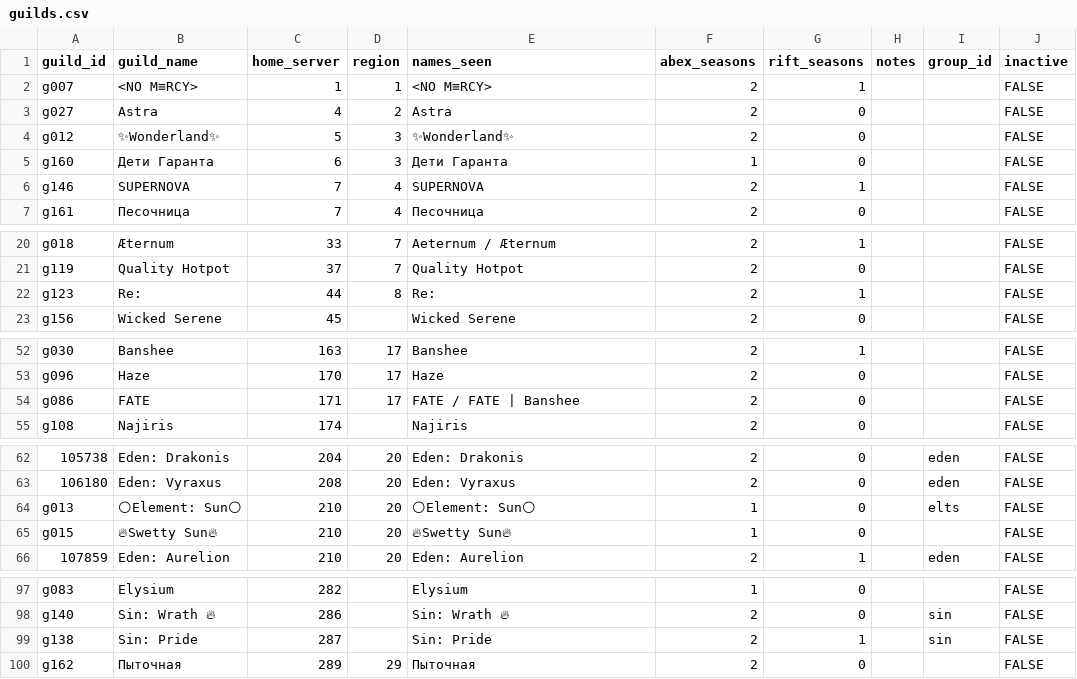
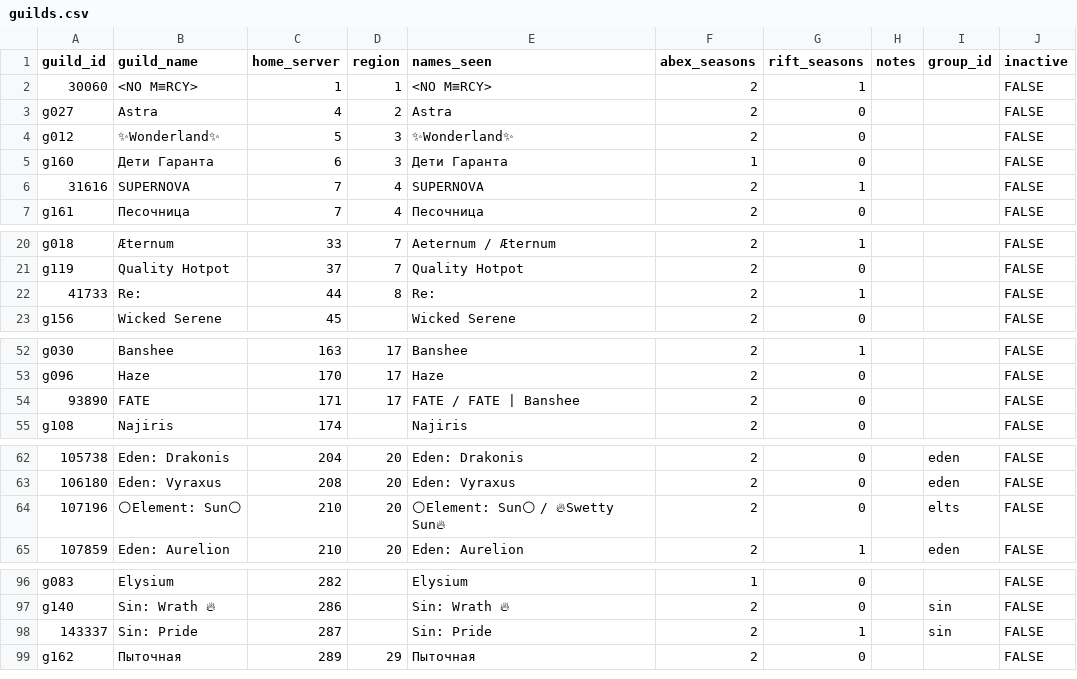
Before and after one commit to IDKTrout/eden-rankings, a CSV file: src/data/guilds.csv, drawn as a sheet; only a part is shown, gaps mark what is left out; removed rows and columns are numbered as before the commit, all else as after; the diff names each change by its address in the sheet, - before the commit and + after, or states it on an @@ line.

```diff
--- a/src/data/guilds.csv
+++ b/src/data/guilds.csv
-A2 (guild_id): g007
+A2 (guild_id): 30060
-A6 (guild_id): g146
+A6 (guild_id): 31616
-A22 (guild_id): g123
+A22 (guild_id): 41733
-A54 (guild_id): g086
+A54 (guild_id): 93890
-A64 (guild_id): g013
+A64 (guild_id): 107196
-E64 (names_seen): 🌕Element: Sun🌕
+E64 (names_seen): 🌕Element: Sun🌕 / 🔥Swetty Sun🔥
-F64 (abex_seasons): 1
+F64 (abex_seasons): 2
-row 65: g015 | 🔥Swetty Sun🔥 | 210 | 20 | 🔥Swetty Sun🔥 | 1 | 0 |  |  | FALSE
-A98 (guild_id): g138
+A98 (guild_id): 143337
```
Also changed, not shown: src/data/abex_rankings.csv, src/data/guild_names.csv, 8 other files.
